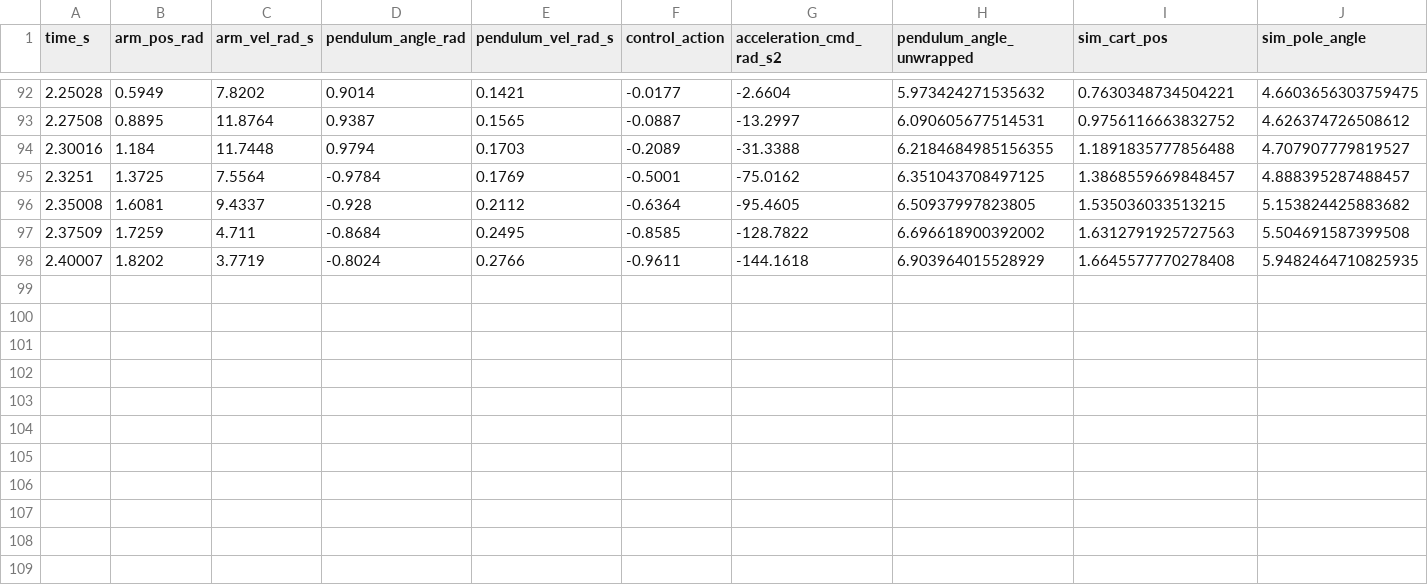
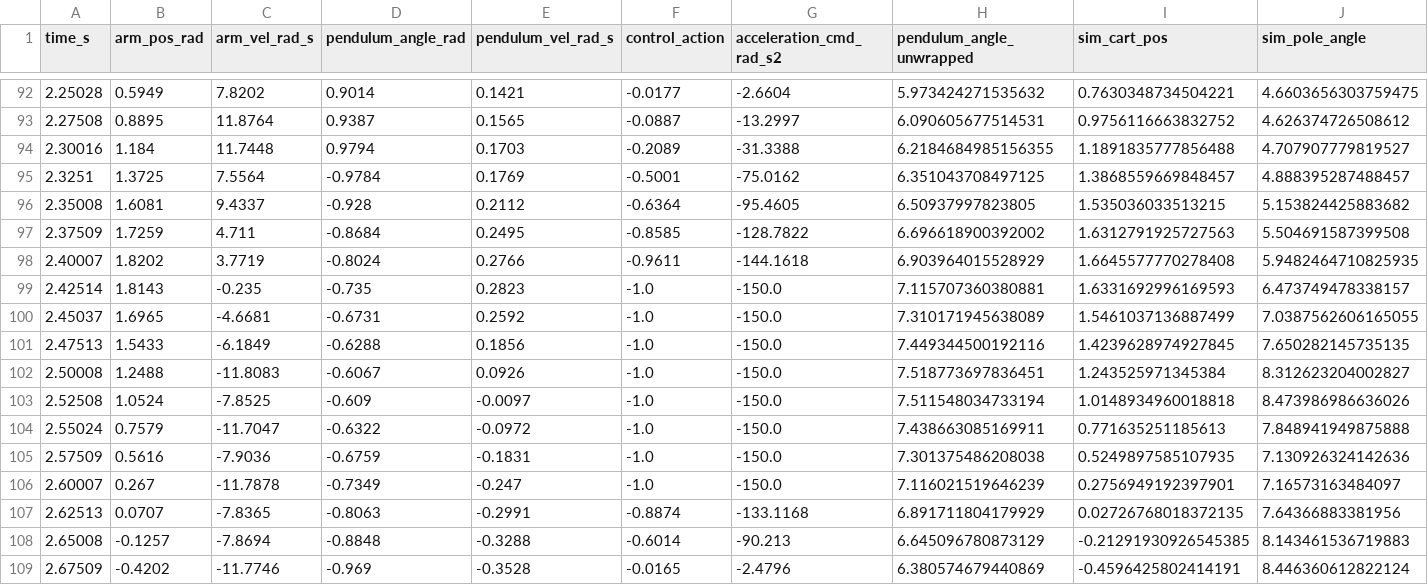
Before and after one commit to HamsterINC/rotary-inverted-pendulum, a CSV file: RotaryInvertedPendulum-python/src/rl/logs/telemetry_run_with_sim.csv, drawn as a sheet; only a part is shown, gaps mark what is left out; rows hold the shown columns only; the diff names each change by its address in the sheet, - before the commit and + after, or states it on an @@ line.

```diff
--- a/RotaryInvertedPendulum-python/src/rl/logs/telemetry_run_with_sim.csv
+++ b/RotaryInvertedPendulum-python/src/rl/logs/telemetry_run_with_sim.csv
+row 99: 2.42514 | 1.8143 | -0.235 | -0.735 | 0.2823 | -1.0 | -150.0 | 7.115707360380881 | 1.6331692996169593 | 6.473749478338157
+row 100: 2.45037 | 1.6965 | -4.6681 | -0.6731 | 0.2592 | -1.0 | -150.0 | 7.310171945638089 | 1.5461037136887499 | 7.0387562606165055
+row 101: 2.47513 | 1.5433 | -6.1849 | -0.6288 | 0.1856 | -1.0 | -150.0 | 7.449344500192116 | 1.4239628974927845 | 7.650282145735135
+row 102: 2.50008 | 1.2488 | -11.8083 | -0.6067 | 0.0926 | -1.0 | -150.0 | 7.518773697836451 | 1.243525971345384 | 8.312623204002827
+row 103: 2.52508 | 1.0524 | -7.8525 | -0.609 | -0.0097 | -1.0 | -150.0 | 7.511548034733194 | 1.0148934960018818 | 8.473986986636026
+row 104: 2.55024 | 0.7579 | -11.7047 | -0.6322 | -0.0972 | -1.0 | -150.0 | 7.438663085169911 | 0.771635251185613 | 7.848941949875888
+row 105: 2.57509 | 0.5616 | -7.9036 | -0.6759 | -0.1831 | -1.0 | -150.0 | 7.301375486208038 | 0.5249897585107935 | 7.130926324142636
+row 106: 2.60007 | 0.267 | -11.7878 | -0.7349 | -0.247 | -1.0 | -150.0 | 7.116021519646239 | 0.2756949192397901 | 7.16573163484097
+row 107: 2.62513 | 0.0707 | -7.8365 | -0.8063 | -0.2991 | -0.8874 | -133.1168 | 6.891711804179929 | 0.02726768018372135 | 7.64366883381956
+row 108: 2.65008 | -0.1257 | -7.8694 | -0.8848 | -0.3288 | -0.6014 | -90.213 | 6.645096780873129 | -0.21291930926545385 | 8.143461536719883
+row 109: 2.67509 | -0.4202 | -11.7746 | -0.969 | -0.3528 | -0.0165 | -2.4796 | 6.380574679440869 | -0.4596425802414191 | 8.446360612822124
```
Also changed, not shown: 1 other file.
